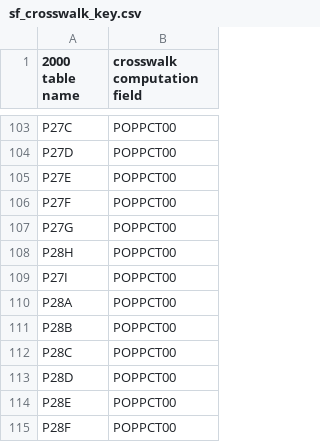
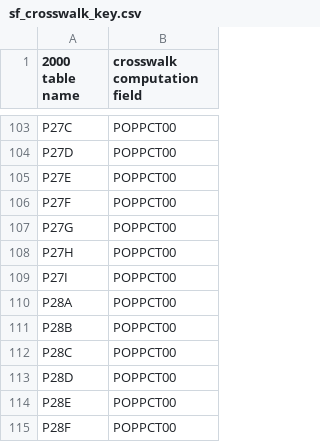
Before and after one commit to ireapps/census, a CSV file: dataprocessing/sf_crosswalk_key.csv, drawn as a sheet; only a part is shown, gaps mark what is left out.

Commit message:
Tons of minor fixes to crosswalk and delta computations. New tests.

```diff
--- a/dataprocessing/sf_crosswalk_key.csv
+++ b/dataprocessing/sf_crosswalk_key.csv
@@ -107,3 +107,3 @@ P27F,POPPCT00
 P27G,POPPCT00
-P28H,POPPCT00
+P27H,POPPCT00
 P27I,POPPCT00
```
Also changed, not shown: 7 other files.
